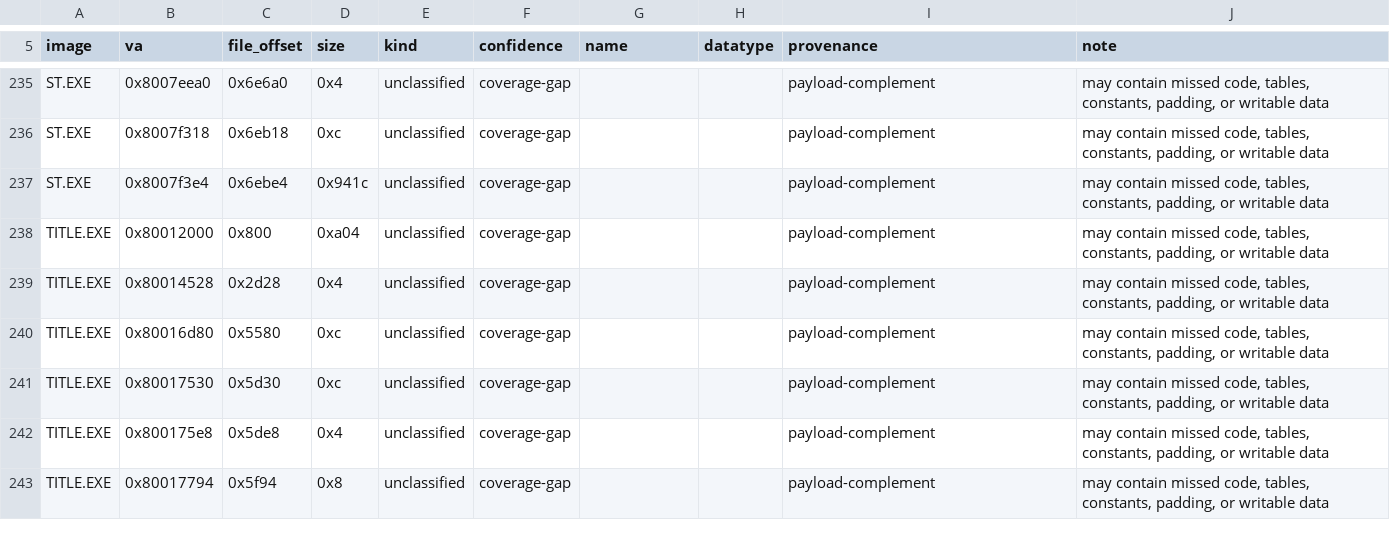
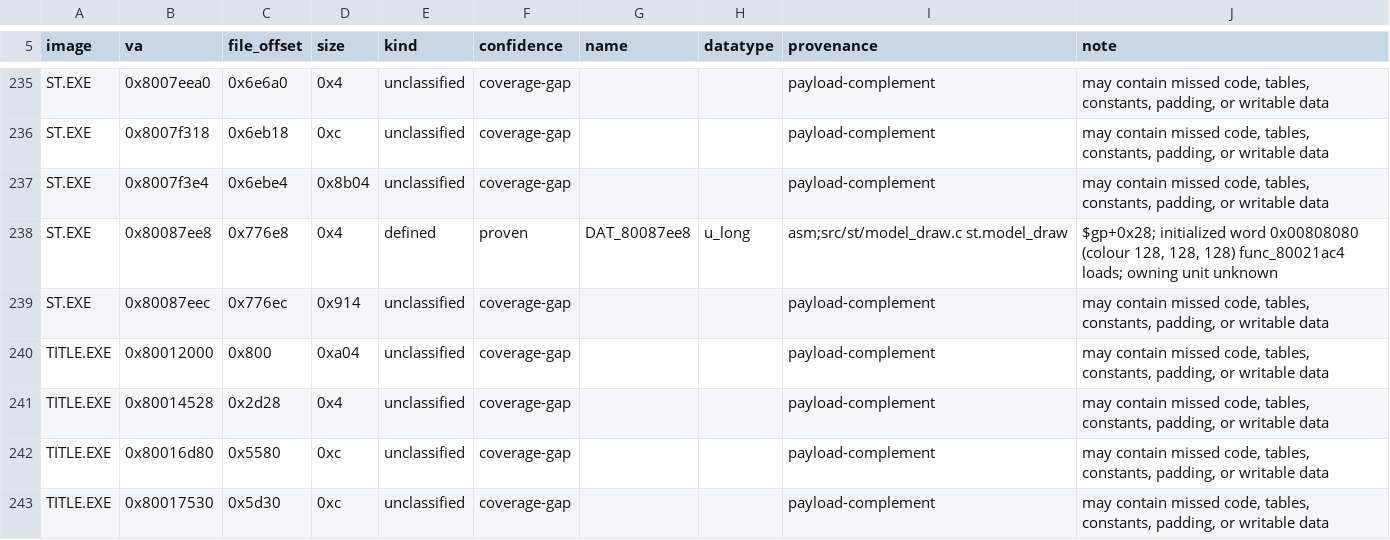
Before and after one commit to Voicedrew11/shadow-tower-decomp, a TSV file: config/retail/data.tsv, drawn as a sheet; only a part is shown, gaps mark what is left out; the shorter side is filled out with more unchanged rows.

```diff
--- a/config/retail/data.tsv
+++ b/config/retail/data.tsv
@@ -236,3 +236,5 @@ ST.EXE	0x8007eea0	0x6e6a0	0x4	unclassified	coverage-gap			payload-complement	may
 ST.EXE	0x8007f318	0x6eb18	0xc	unclassified	coverage-gap			payload-complement	may contain missed code, tables, constants, padding, or writable data
-ST.EXE	0x8007f3e4	0x6ebe4	0x941c	unclassified	coverage-gap			payload-complement	may contain missed code, tables, constants, padding, or writable data
+ST.EXE	0x8007f3e4	0x6ebe4	0x8b04	unclassified	coverage-gap			payload-complement	may contain missed code, tables, constants, padding, or writable data
+ST.EXE	0x80087ee8	0x776e8	0x4	defined	proven	DAT_80087ee8	u_long	asm;src/st/model_draw.c st.model_draw	$gp+0x28; initialized word 0x00808080 (colour 128, 128, 128) func_80021ac4 loads; owning unit unknown
+ST.EXE	0x80087eec	0x776ec	0x914	unclassified	coverage-gap			payload-complement	may contain missed code, tables, constants, padding, or writable data
 TITLE.EXE	0x80012000	0x800	0xa04	unclassified	coverage-gap			payload-complement	may contain missed code, tables, constants, padding, or writable data
```
Also changed, not shown: config/retail/data_identities.tsv, config/retail/function_identities.tsv, 9 other files.
